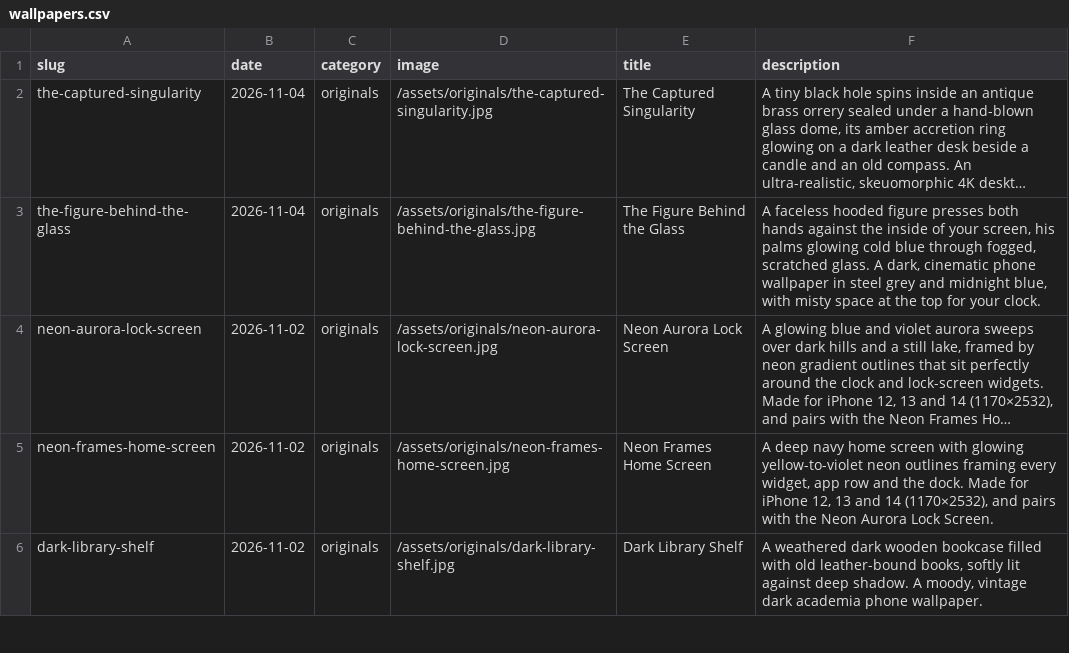
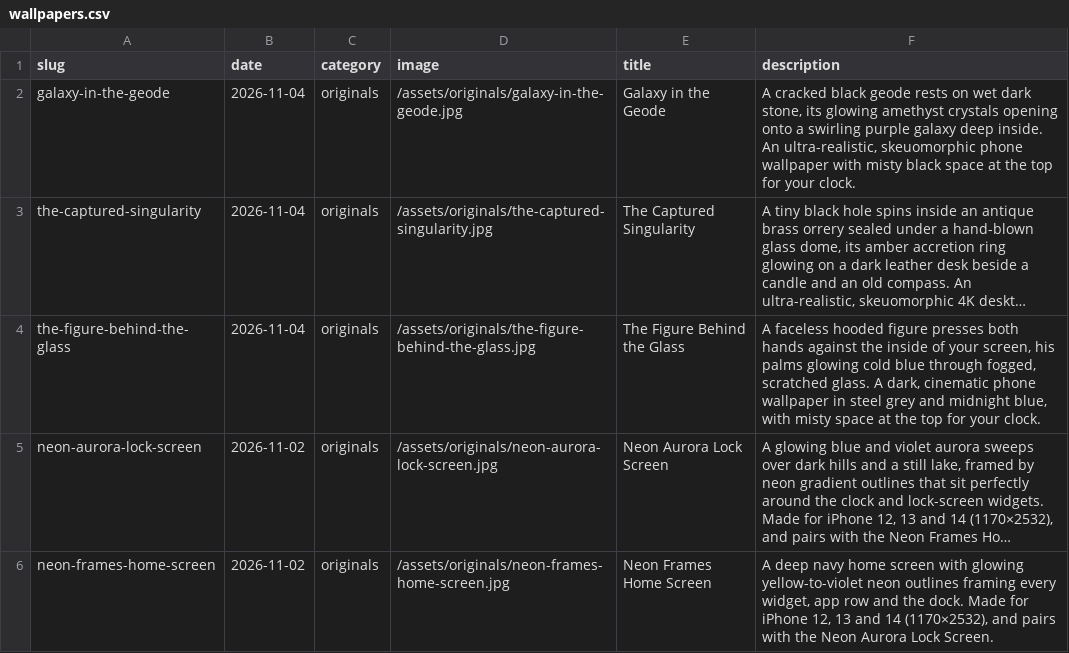
Before and after one commit to gokmenecer/wallspotter, a CSV file: data/wallpapers.csv, drawn as a sheet; only a part is shown; the shorter side is filled out with more unchanged rows; long unchanged cells end in …; the diff names each change by its address in the sheet, - before the commit and + after, or states it on an @@ line.

```diff
--- a/data/wallpapers.csv
+++ b/data/wallpapers.csv
+row 2: galaxy-in-the-geode | 2026-11-04 | originals | /assets/originals/galaxy-in-the-geode.jpg | Galaxy in the Geode | A cracked black geode rests on wet dark stone, its glowing amethyst crystals opening onto a swirling purple galaxy deep inside. An ultra-realistic, skeuomorphic phone wallpaper with misty black space at the top for your clock.
```
Also changed, not shown: 1 other file.
